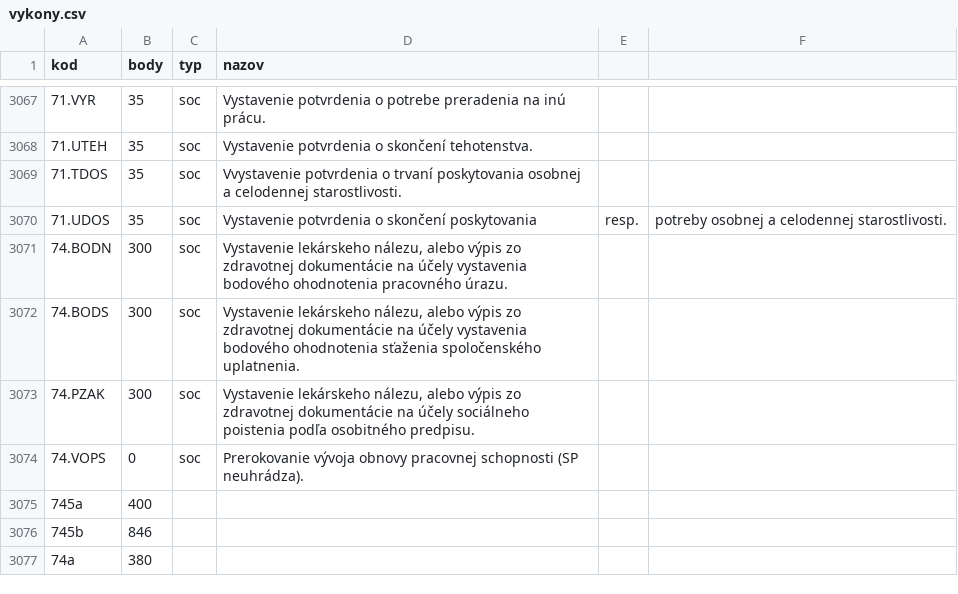
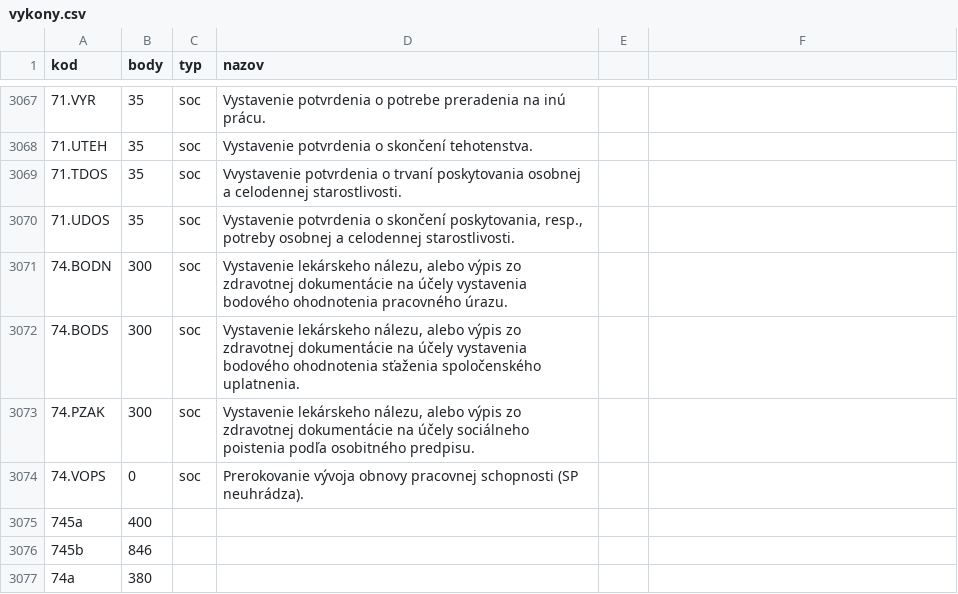
Before and after one commit to curo-open/curo-data, a CSV file: vykony.csv, drawn as a sheet; only a part is shown, gaps mark what is left out.

Commit message:
fixing  text delimiter

```diff
--- a/vykony.csv
+++ b/vykony.csv
@@ -3069,3 +3069,3 @@ kod,body,typ,nazov
 71.TDOS,35,soc,Vvystavenie potvrdenia o trvaní poskytovania osobnej a celodennej starostlivosti.
-71.UDOS,35,soc,Vystavenie potvrdenia o skončení poskytovania, resp., potreby osobnej a celodennej starostlivosti.
+71.UDOS,35,soc,"Vystavenie potvrdenia o skončení poskytovania, resp., potreby osobnej a celodennej starostlivosti."
 74.BODN,300,soc,"Vystavenie lekárskeho nálezu, alebo výpis zo zdravotnej dokumentácie na účely vystavenia bodového ohodnotenia pracovného úrazu."
```
